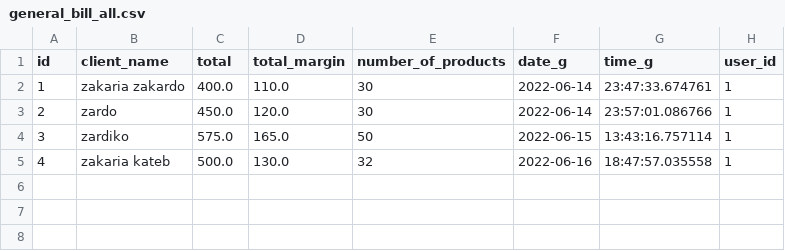
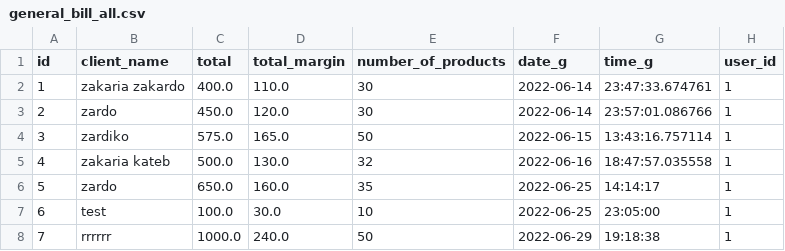
Before and after one commit to zakari1231/final_project_cs50p, a CSV file: general_bill_all.csv, drawn as a sheet.

Commit message:
just test

```diff
--- a/general_bill_all.csv
+++ b/general_bill_all.csv
@@ -5 +5,4 @@ id,client_name,total,total_margin,number_of_products,date_g,time_g,user_id
 4,zakaria kateb,500.0,130.0,32,2022-06-16,18:47:57.035558,1
+5,zardo,650.0,160.0,35,2022-06-25,14:14:17,1
+6,test,100.0,30.0,10,2022-06-25,23:05:00,1
+7,rrrrrr,1000.0,240.0,50,2022-06-29,19:18:38,1
```
Also changed, not shown: 1 other file.
